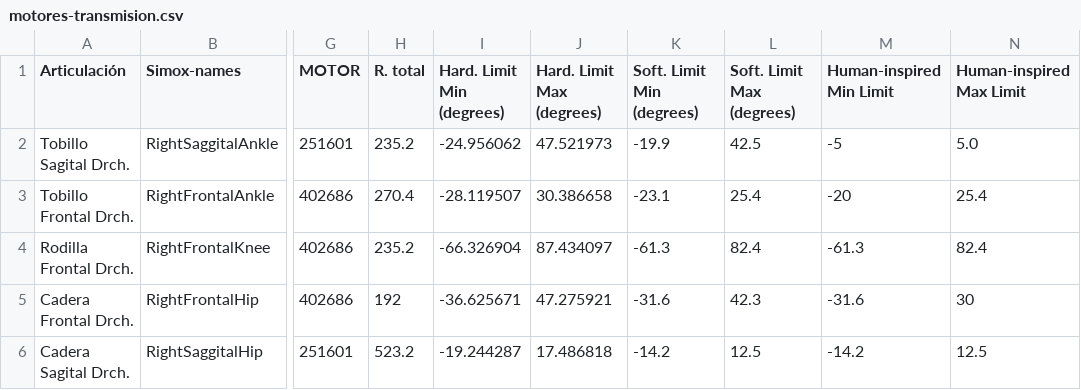
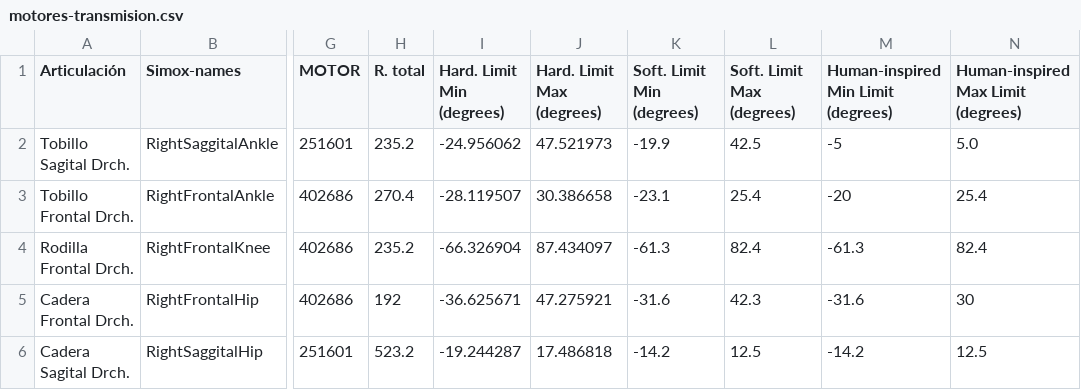
Before and after one commit to roboticslab-uc3m/teo-developer-manual, a CSV file: assets/motores-transmision.csv, drawn as a sheet; only a part is shown, gaps mark what is left out; the diff names each change by its address in the sheet, - before the commit and + after, or states it on an @@ line.

```diff
--- a/assets/motores-transmision.csv
+++ b/assets/motores-transmision.csv
-M1: Human-inspired Min Limit
+M1: Human-inspired Min Limit (degrees)
-N1: Human-inspired Max Limit
+N1: Human-inspired Max Limit (degrees)
```
Also changed, not shown: 1 other file.
